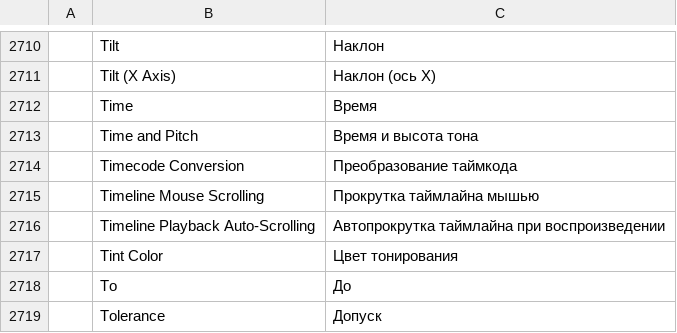
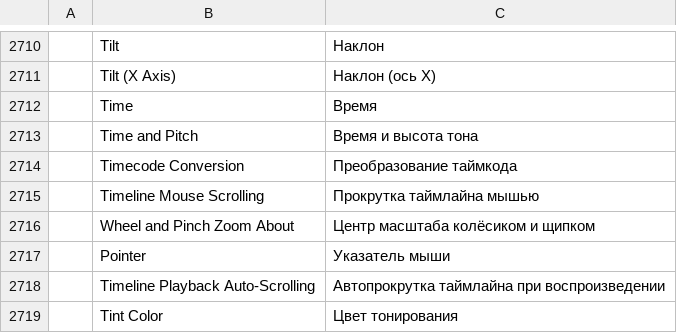
Before and after one commit to guloff/jilo-studio, a TSV file: crates/ui-egui/src/i18n/ru.tsv, drawn as a sheet; only a part is shown, gaps mark what is left out; the shorter side is filled out with more unchanged rows.

Commit message:
Timeline: Option + wheel and a pinch zoom about the playhead
The playhead in view stays where it is on screen while zooming, whatever
the pointer is over, as Zoom In / Zoom Out already do; out of view the zoom
is about the pointer, so the view does not jump. Settings > Timeline >
Wheel and Pinch Zoom About "Pointer" brings back zooming about the pointer.

```diff
--- a/crates/ui-egui/src/i18n/ru.tsv
+++ b/crates/ui-egui/src/i18n/ru.tsv
@@ -2715,2 +2715,4 @@
 	Timeline Mouse Scrolling	Прокрутка таймлайна мышью
+	Wheel and Pinch Zoom About	Центр масштаба колёсиком и щипком
+	Pointer	Указатель мыши
 	Timeline Playback Auto-Scrolling	Автопрокрутка таймлайна при воспроизведении
```
Also changed, not shown: crates/ui-egui/src/i18n/es.tsv, crates/ui-egui/src/i18n/zh-cn.tsv, 3 other files.
